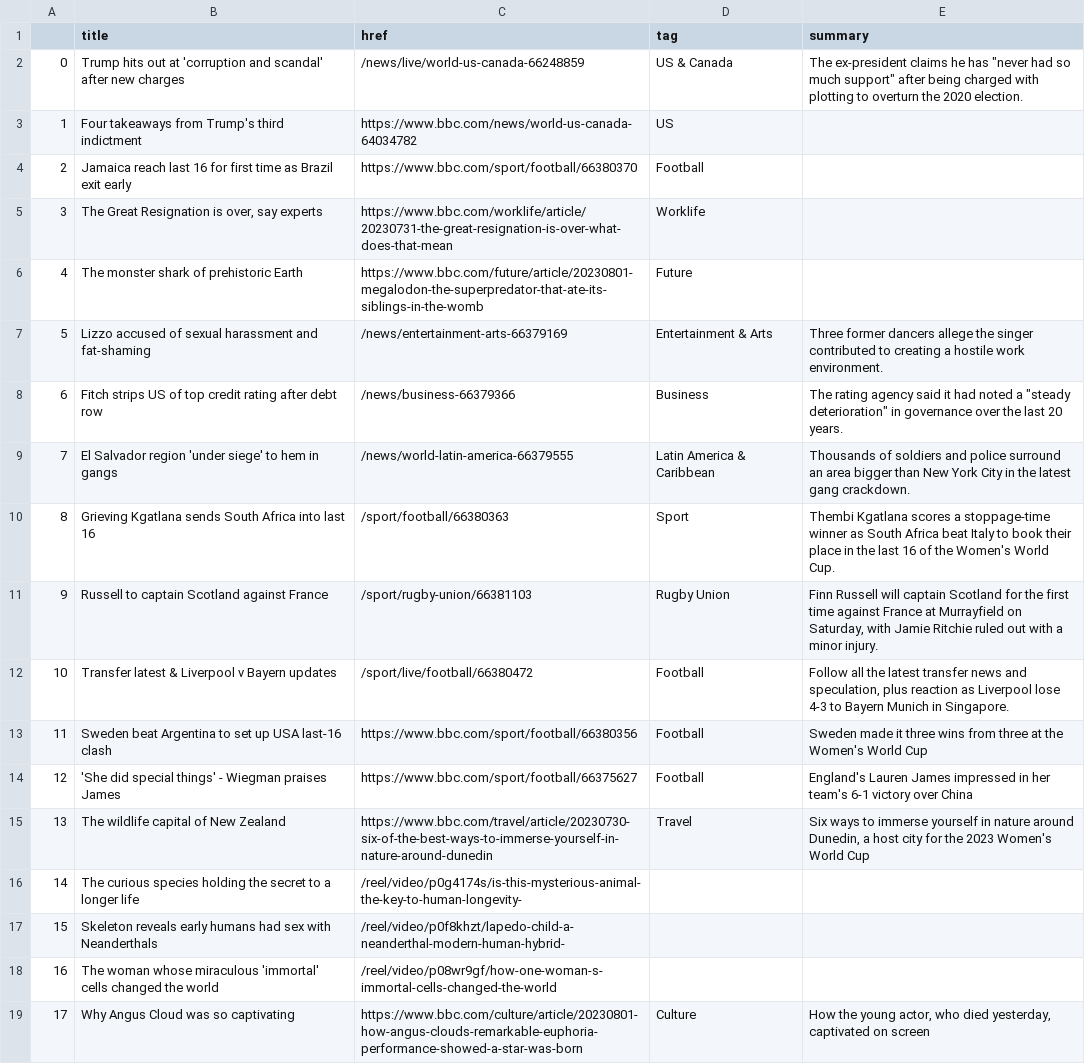
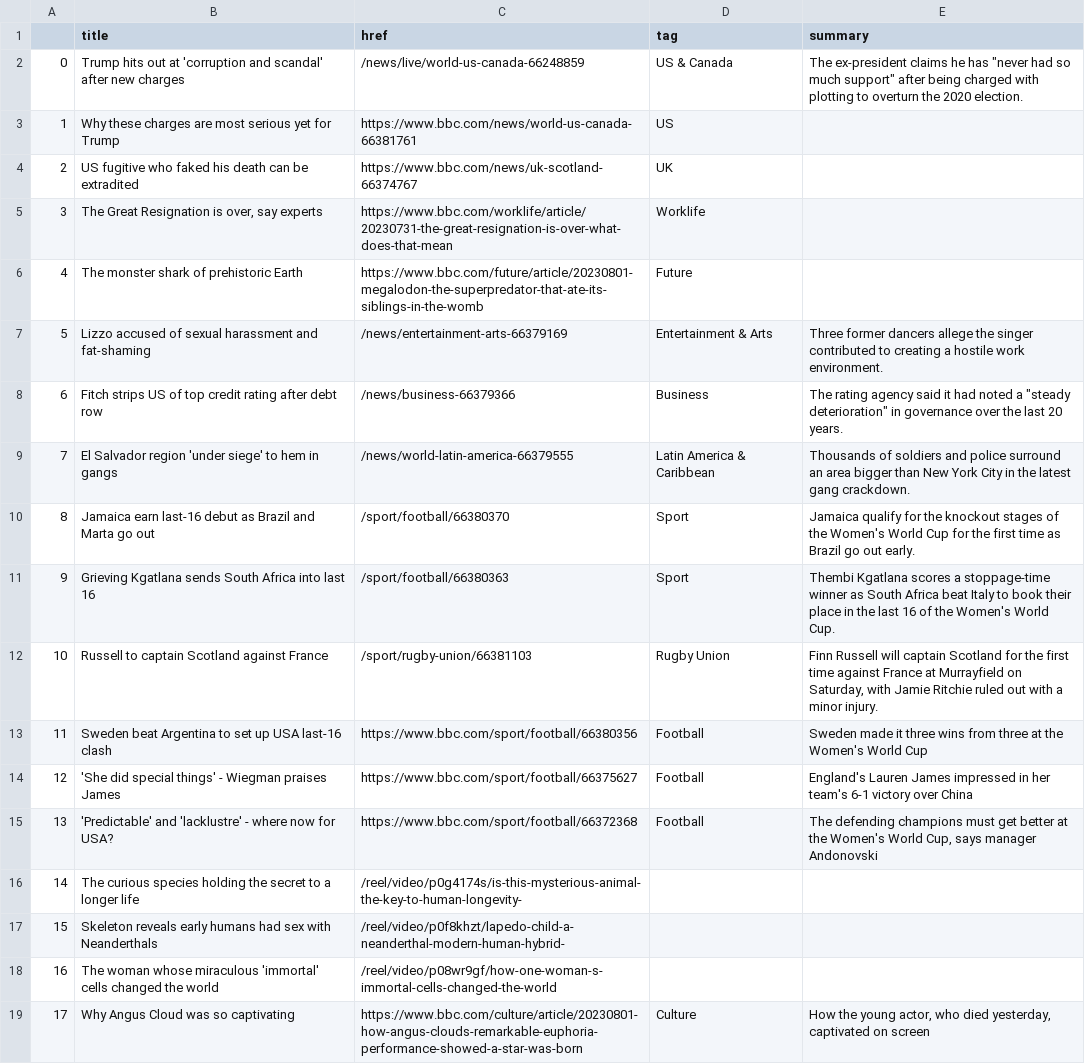
Before and after one commit to gbolduan/automatic-scraper, a CSV file: bbc-headlines.csv, drawn as a sheet; only a part is shown.

```diff
--- a/bbc-headlines.csv
+++ b/bbc-headlines.csv
@@ -2,4 +2,4 @@
 0,Trump hits out at 'corruption and scandal' after new charges,/news/live/world-us-canada-66248859,US & Canada,"The ex-president claims he has ""never had so much support"" after being charged with plotting to overturn the 2020 election."
-1,Four takeaways from Trump's third indictment,https://www.bbc.com/news/world-us-canada-64034782,US,
-2,Jamaica reach last 16 for first time as Brazil exit early,https://www.bbc.com/sport/football/66380370,Football,
+1,Why these charges are most serious yet for Trump,https://www.bbc.com/news/world-us-canada-66381761,US,
+2,US fugitive who faked his death can be extradited,https://www.bbc.com/news/uk-scotland-66374767,UK,
 3,"The Great Resignation is over, say experts",https://www.bbc.com/worklife/article/20230731-the-great-resignation-is-over-what-does-that-mean,Worklife,
@@ -9,8 +9,8 @@
 7,El Salvador region 'under siege' to hem in gangs,/news/world-latin-america-66379555,Latin America & Caribbean,Thousands of soldiers and police surround an area bigger than New York City in the latest gang crackdown.
-8,Grieving Kgatlana sends South Africa into last 16,/sport/football/66380363,Sport,Thembi Kgatlana scores a stoppage-time winner as South Africa beat Italy to book their place in the last 16 of the Women's World Cup.
-9,Russell to captain Scotland against France,/sport/rugby-union/66381103,Rugby Union,"Finn Russell will captain Scotland for the first time against France at Murrayfield on Saturday, with Jamie Ritchie ruled out with a minor injury."
-10,Transfer latest & Liverpool v Bayern updates,/sport/live/football/66380472,Football,"Follow all the latest transfer news and speculation, plus reaction as Liverpool lose 4-3 to Bayern Munich in Singapore."
+8,Jamaica earn last-16 debut as Brazil and Marta go out,/sport/football/66380370,Sport,Jamaica qualify for the knockout stages of the Women's World Cup for the first time as Brazil go out early.
+9,Grieving Kgatlana sends South Africa into last 16,/sport/football/66380363,Sport,Thembi Kgatlana scores a stoppage-time winner as South Africa beat Italy to book their place in the last 16 of the Women's World Cup.
+10,Russell to captain Scotland against France,/sport/rugby-union/66381103,Rugby Union,"Finn Russell will captain Scotland for the first time against France at Murrayfield on Saturday, with Jamie Ritchie ruled out with a minor injury."
 11,Sweden beat Argentina to set up USA last-16 clash,https://www.bbc.com/sport/football/66380356,Football,Sweden made it three wins from three at the Women's World Cup
 12,'She did special things' - Wiegman praises James,https://www.bbc.com/sport/football/66375627,Football,England's Lauren James impressed in her team's 6-1 victory over China
-13,The wildlife capital of New Zealand,https://www.bbc.com/travel/article/20230730-six-of-the-best-ways-to-immerse-yourself-in-nature-around-dunedin,Travel,"Six ways to immerse yourself in nature around Dunedin, a host city for the 2023 Women's World Cup"
+13,'Predictable' and 'lacklustre' - where now for USA?,https://www.bbc.com/sport/football/66372368,Football,"The defending champions must get better at the Women's World Cup, says manager Andonovski"
 14,The curious species holding the secret to a longer life,/reel/video/p0g4174s/is-this-mysterious-animal-the-key-to-human-longevity-,,
```
